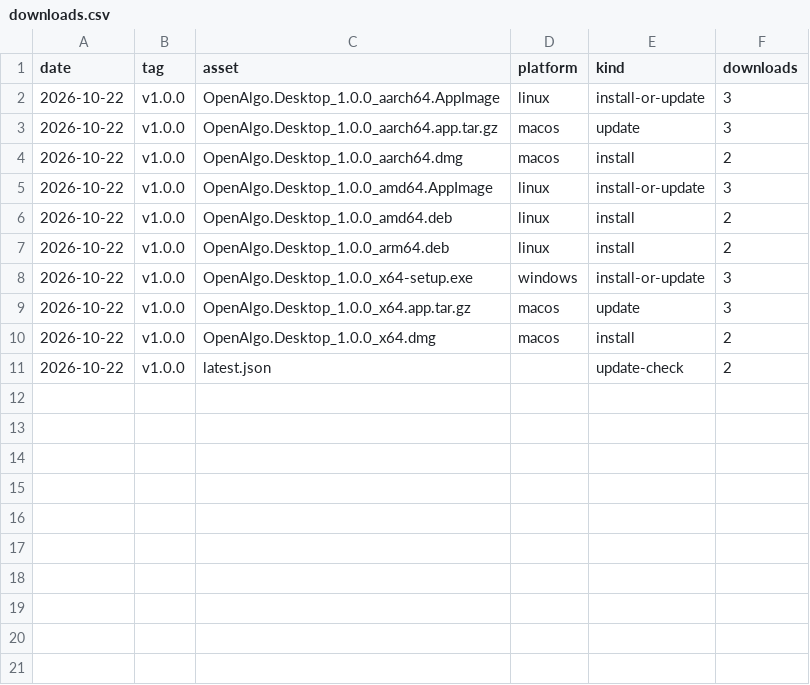
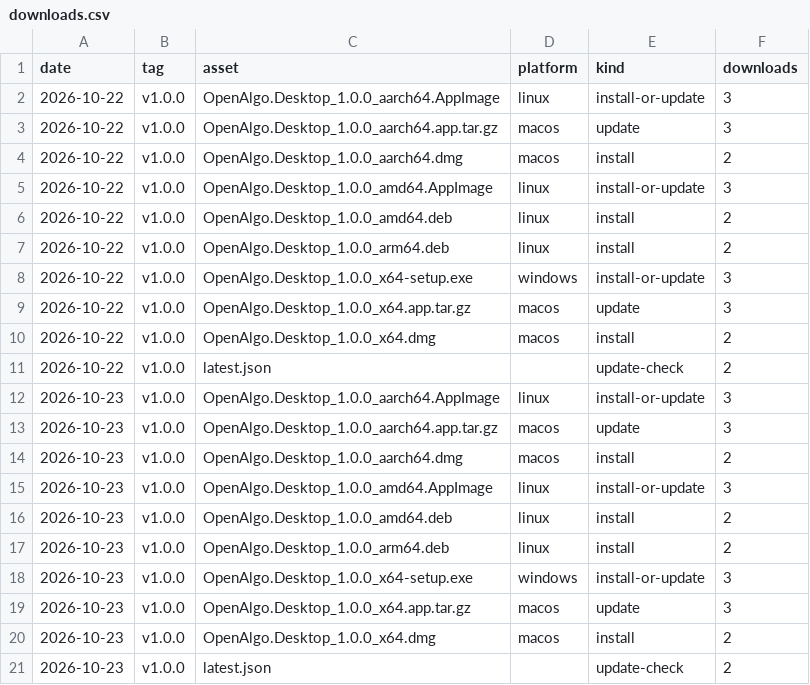
Before and after one commit to Kalaiviswa/openalgo-desktop, a CSV file: downloads.csv, drawn as a sheet.

```diff
--- a/downloads.csv
+++ b/downloads.csv
@@ -11 +11,11 @@ date,tag,asset,platform,kind,downloads
 2026-10-22,v1.0.0,latest.json,,update-check,2
+2026-10-23,v1.0.0,OpenAlgo.Desktop_1.0.0_aarch64.AppImage,linux,install-or-update,3
+2026-10-23,v1.0.0,OpenAlgo.Desktop_1.0.0_aarch64.app.tar.gz,macos,update,3
+2026-10-23,v1.0.0,OpenAlgo.Desktop_1.0.0_aarch64.dmg,macos,install,2
+2026-10-23,v1.0.0,OpenAlgo.Desktop_1.0.0_amd64.AppImage,linux,install-or-update,3
+2026-10-23,v1.0.0,OpenAlgo.Desktop_1.0.0_amd64.deb,linux,install,2
+2026-10-23,v1.0.0,OpenAlgo.Desktop_1.0.0_arm64.deb,linux,install,2
+2026-10-23,v1.0.0,OpenAlgo.Desktop_1.0.0_x64-setup.exe,windows,install-or-update,3
+2026-10-23,v1.0.0,OpenAlgo.Desktop_1.0.0_x64.app.tar.gz,macos,update,3
+2026-10-23,v1.0.0,OpenAlgo.Desktop_1.0.0_x64.dmg,macos,install,2
+2026-10-23,v1.0.0,latest.json,,update-check,2
```
Also changed, not shown: 1 other file.
